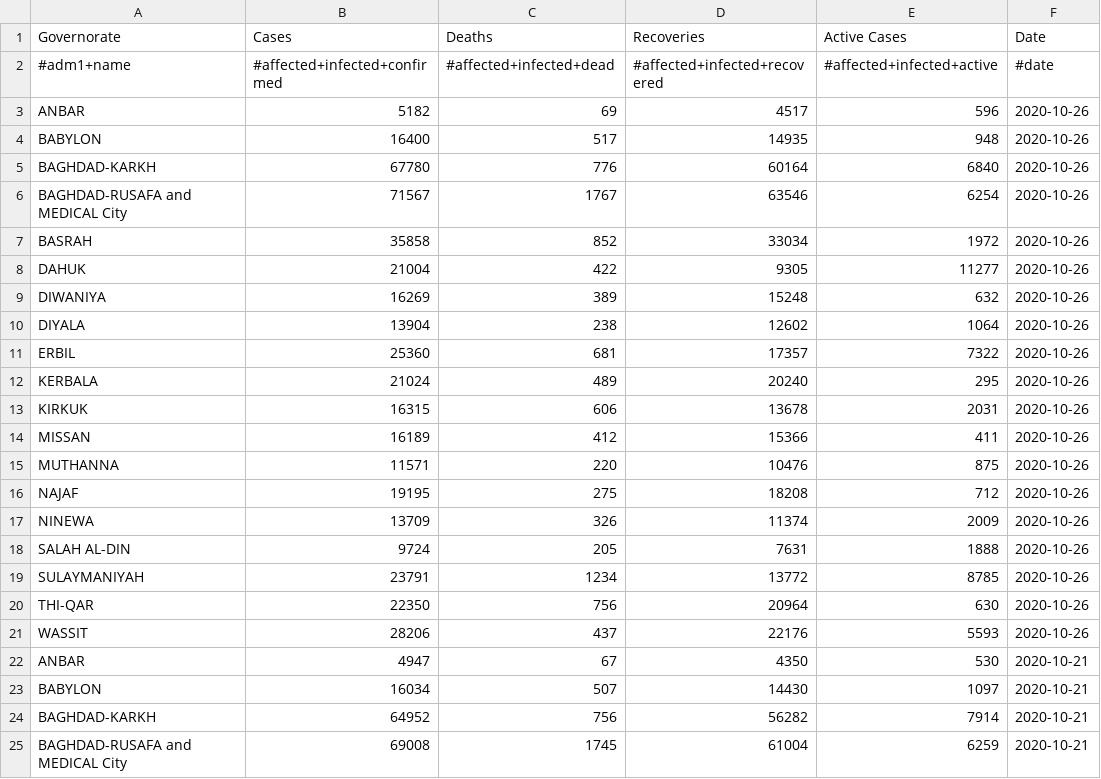
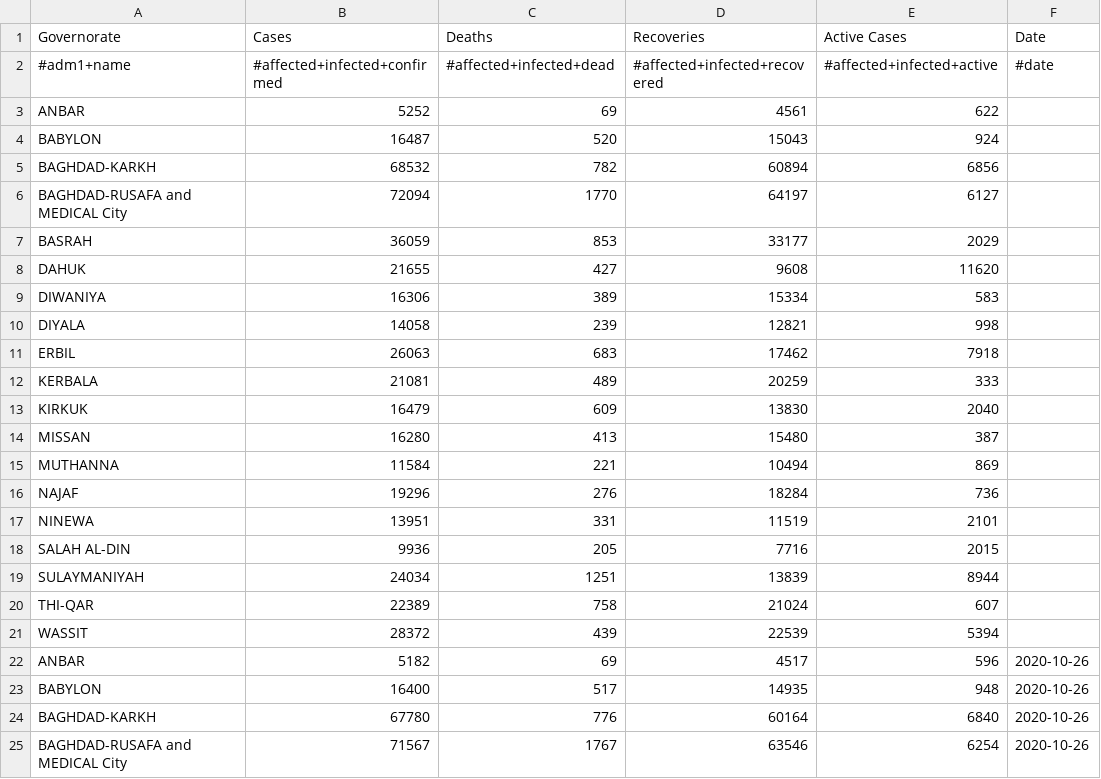
Before and after one commit to JaredJRoss/pa-COVID-model-parameterization, a CSV file: Inputs/IRQ/COVID/covid_data.csv, drawn as a sheet; only a part is shown; the shorter side is filled out with more unchanged rows; the diff names each change by its address in the sheet, - before the commit and + after, or states it on an @@ line.

Commit message:
Updated data IRQ 02-11

```diff
--- a/Inputs/IRQ/COVID/covid_data.csv
+++ b/Inputs/IRQ/COVID/covid_data.csv
+row 3: ANBAR | 5252 | 69 | 4561 | 622
+row 4: BABYLON | 16487 | 520 | 15043 | 924
+row 5: BAGHDAD-KARKH | 68532 | 782 | 60894 | 6856
+row 6: BAGHDAD-RUSAFA and MEDICAL City | 72094 | 1770 | 64197 | 6127
+row 7: BASRAH | 36059 | 853 | 33177 | 2029
+row 8: DAHUK | 21655 | 427 | 9608 | 11620
+row 9: DIWANIYA | 16306 | 389 | 15334 | 583
+row 10: DIYALA | 14058 | 239 | 12821 | 998
+row 11: ERBIL | 26063 | 683 | 17462 | 7918
+row 12: KERBALA | 21081 | 489 | 20259 | 333
+row 13: KIRKUK | 16479 | 609 | 13830 | 2040
+row 14: MISSAN | 16280 | 413 | 15480 | 387
+row 15: MUTHANNA | 11584 | 221 | 10494 | 869
+row 16: NAJAF | 19296 | 276 | 18284 | 736
+row 17: NINEWA | 13951 | 331 | 11519 | 2101
+row 18: SALAH AL-DIN | 9936 | 205 | 7716 | 2015
+row 19: SULAYMANIYAH | 24034 | 1251 | 13839 | 8944
+row 20: THI-QAR | 22389 | 758 | 21024 | 607
+row 21: WASSIT | 28372 | 439 | 22539 | 5394
```
